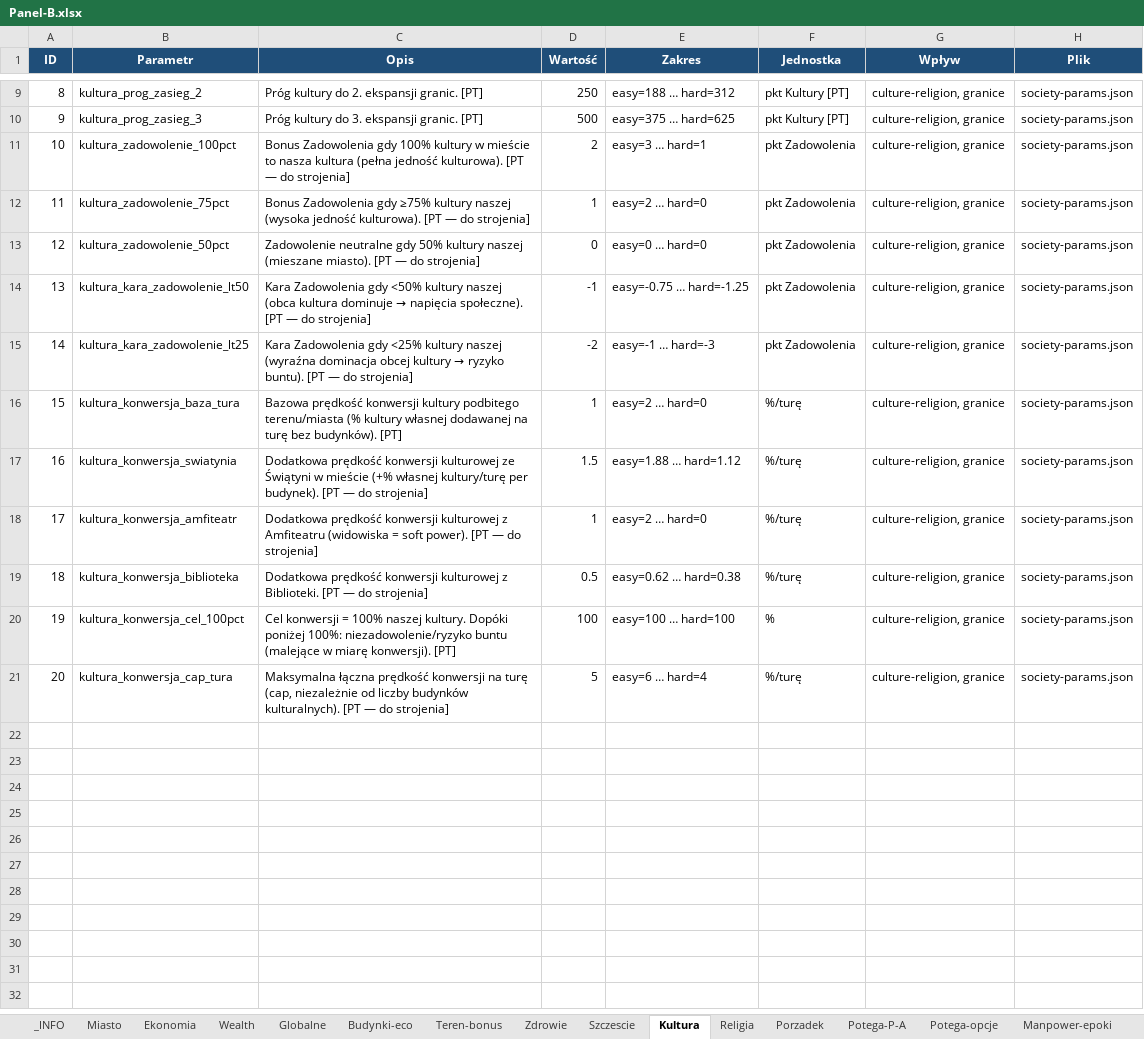
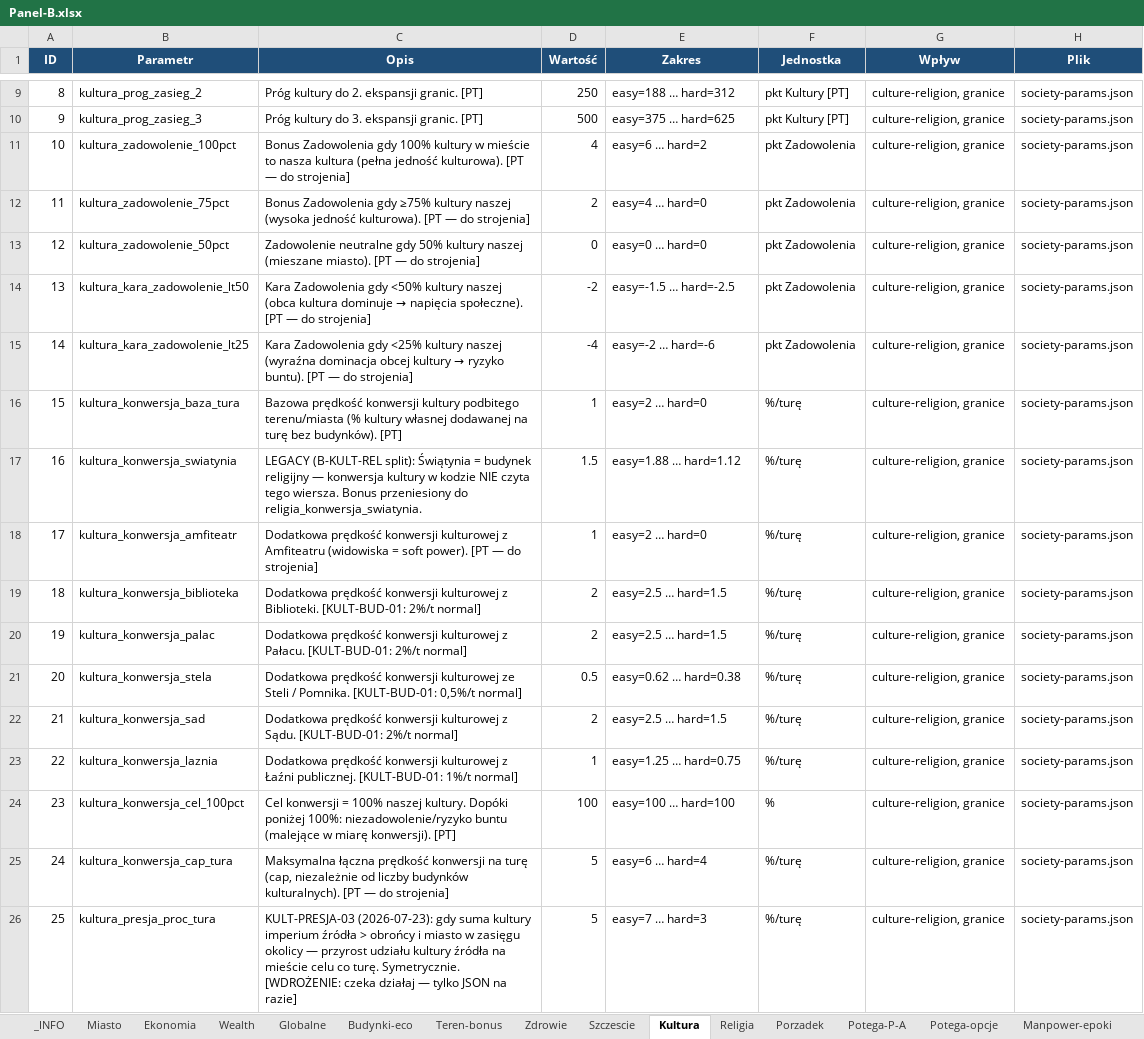
Before and after one commit to maciejsieracki/The-Game, an Excel workbook: panele-sterowania/Panel-B.xlsx, sheet Kultura, drawn as a sheet; only a part is shown, gaps mark what is left out; values as stored, in another font and other column widths than the file's, no borders; addresses are those after the commit; the diff names each change by its address in the sheet, - before the commit and + after, or states it on an @@ line.

```diff
--- a/panele-sterowania/Panel-B.xlsx (sheet Kultura)
+++ b/panele-sterowania/Panel-B.xlsx (sheet Kultura)
-D11 (Wartość): 2
+D11 (Wartość): 4
-E11 (Zakres): easy=3 … hard=1
+E11 (Zakres): easy=6 … hard=2
-D12 (Wartość): 1
+D12 (Wartość): 2
-E12 (Zakres): easy=2 … hard=0
+E12 (Zakres): easy=4 … hard=0
-D14 (Wartość): -1
+D14 (Wartość): -2
-E14 (Zakres): easy=-0.75 … hard=-1.25
+E14 (Zakres): easy=-1.5 … hard=-2.5
-D15 (Wartość): -2
+D15 (Wartość): -4
-E15 (Zakres): easy=-1 … hard=-3
+E15 (Zakres): easy=-2 … hard=-6
-C17 (Opis): Dodatkowa prędkość konwersji kulturowej ze Świątyni w mieście (+% własnej kultury/turę per budynek). [PT — do strojenia]
+C17 (Opis): LEGACY (B-KULT-REL split): Świątynia = budynek religijny — konwersja kultury w kodzie NIE czyta tego wiersza. Bonus przeniesiony do religia_konwersja_swiatynia.
-C19 (Opis): …z Biblioteki. [PT — do strojenia]
+C19 (Opis): …z Biblioteki. [KULT-BUD-01: 2%/t normal]
-D19 (Wartość): 0.5
+D19 (Wartość): 2
-E19 (Zakres): easy=0.62 … hard=0.38
+E19 (Zakres): easy=2.5 … hard=1.5
+row 20: 19 | kultura_konwersja_palac | Dodatkowa prędkość konwersji kulturowej z Pałacu. [KULT-BUD-01: 2%/t normal] | 2 | easy=2.5 … hard=1.5 | %/turę | culture-religion, granice | society-params.json
+row 21: 20 | kultura_konwersja_stela | Dodatkowa prędkość konwersji kulturowej ze Steli / Pomnika. [KULT-BUD-01: 0,5%/t normal] | 0.5 | easy=0.62 … hard=0.38 | %/turę | culture-religion, granice | society-params.json
+row 22: 21 | kultura_konwersja_sad | Dodatkowa prędkość konwersji kulturowej z Sądu. [KULT-BUD-01: 2%/t normal] | 2 | easy=2.5 … hard=1.5 | %/turę | culture-religion, granice | society-params.json
+row 23: 22 | kultura_konwersja_laznia | Dodatkowa prędkość konwersji kulturowej z Łaźni publicznej. [KULT-BUD-01: 1%/t normal] | 1 | easy=1.25 … hard=0.75 | %/turę | culture-religion, granice | society-params.json
@@ column A (ID) renumbered between rows 24 and 25 @@
+row 26: 25 | kultura_presja_proc_tura | KULT-PRESJA-03 (2026-07-23): gdy suma kultury imperium źródła > obrońcy i miasto w zasięgu okolicy — przyrost udziału kultury źródła na mieście celu co turę. Symetrycznie. [WDROŻENIE: czeka działaj — tylko JSON na razie] | 5 | easy=7 … hard=3 | %/turę | culture-religion, granice | society-params.json
```
Also changed, not shown: sheet Budynki, sheet Budynki-eco, sheet Surowce, sheet Religia, sheet Potega-P-A, sheet Globalne, 6 more sheets, panele-sterowania/Panel-A.xlsx, panele-sterowania/Panel-C.xlsx, 1 other file.
